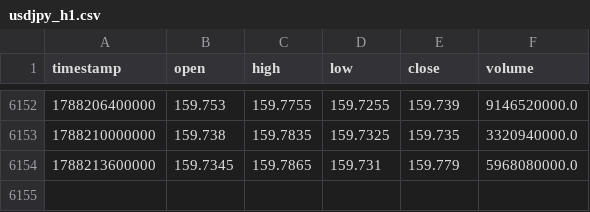
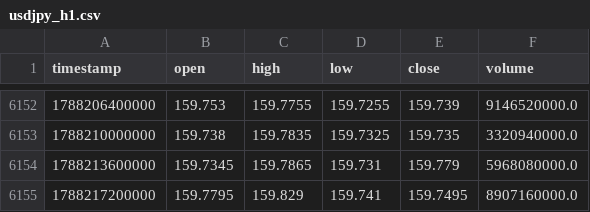
Before and after one commit to ProtChan/Trade-Anomaly, a CSV file: data/usdjpy_h1.csv, drawn as a sheet; only a part is shown, gaps mark what is left out.

```diff
--- a/data/usdjpy_h1.csv
+++ b/data/usdjpy_h1.csv
@@ -6154 +6154,2 @@ timestamp,open,high,low,close,volume
 1788213600000,159.7345,159.7865,159.731,159.779,5968080000.0
+1788217200000,159.7795,159.829,159.741,159.7495,8907160000.0
```
Also changed, not shown: 1 other file.
